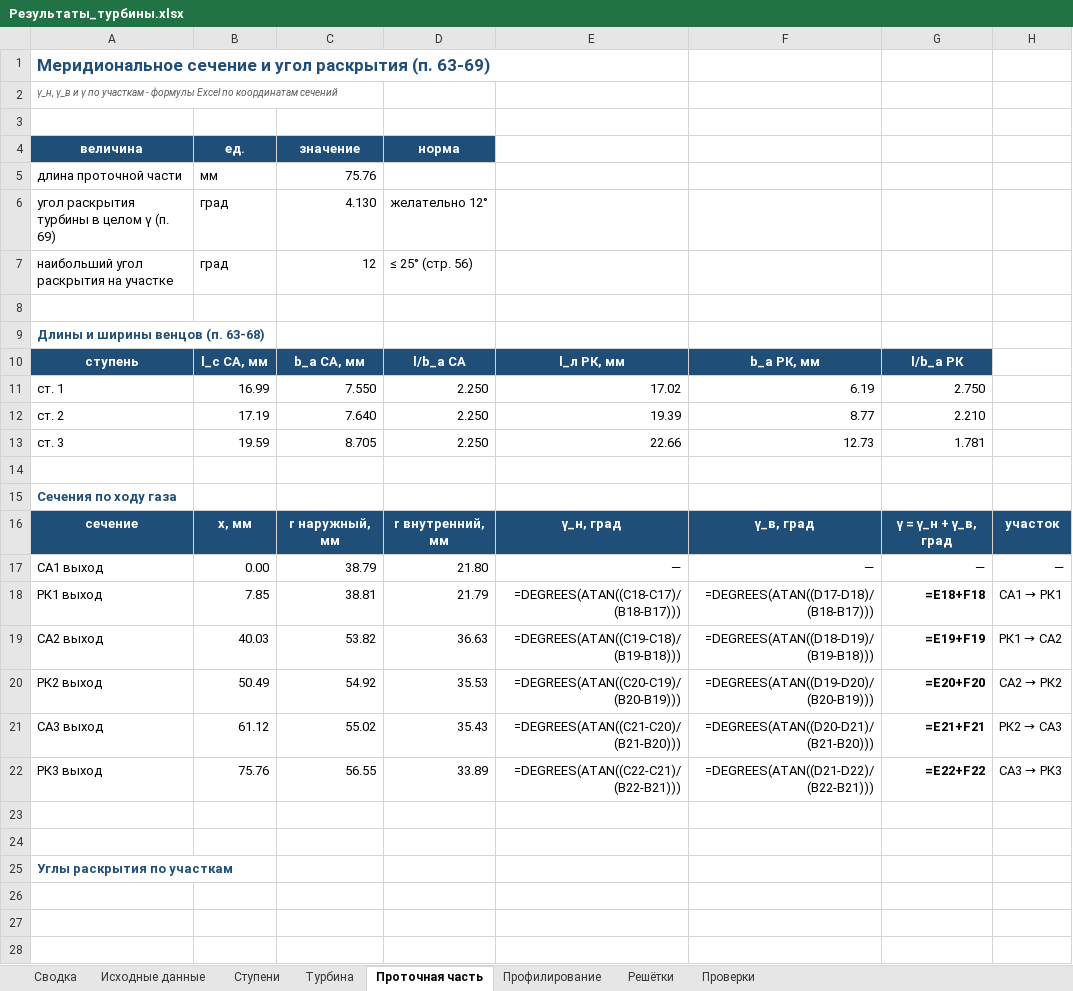
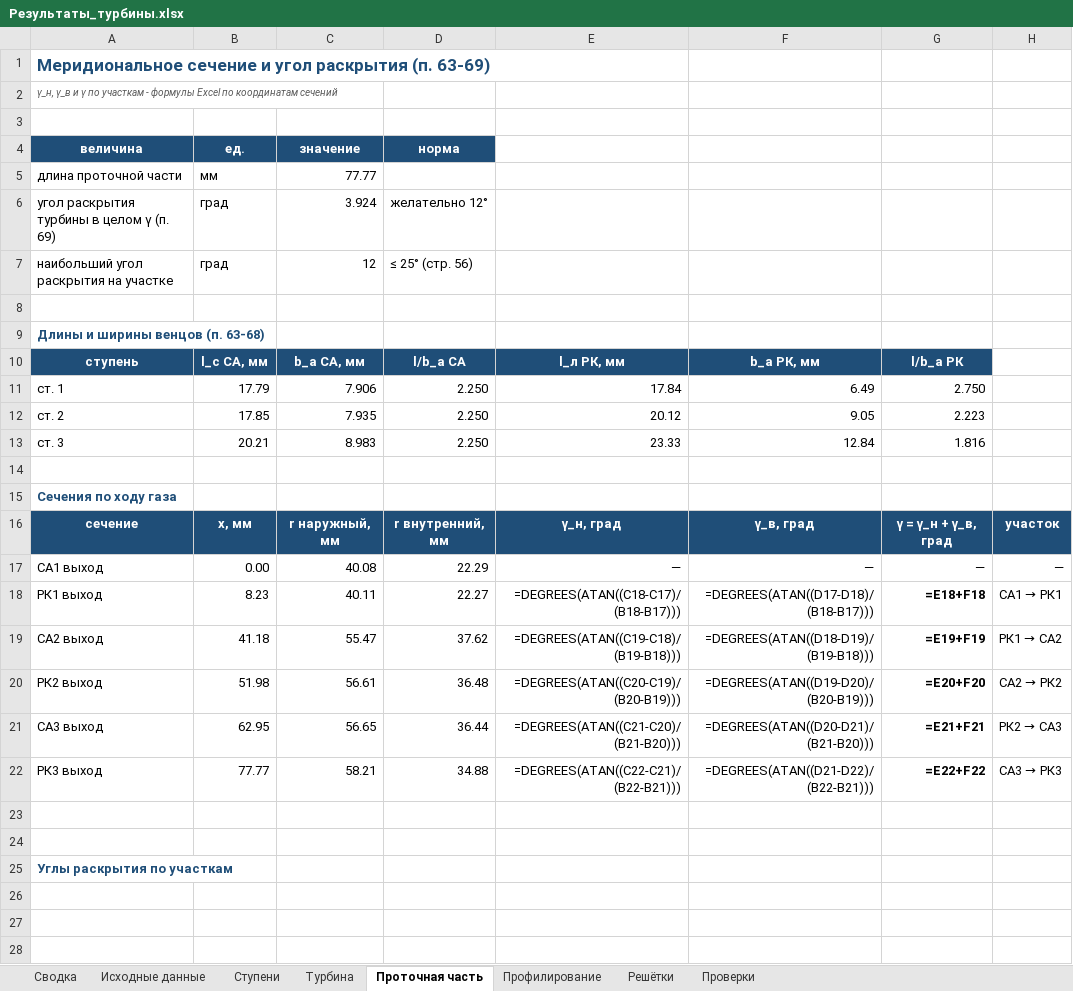
Before and after one commit to mikiway902/Turbinis-Curs, an Excel workbook: Turbinis-Calc/Результаты_турбины.xlsx, sheet Проточная часть, drawn as a sheet; only a part is shown; values as stored, in another font and other column widths than the file's, no borders; formulas without a stored value are shown as written; charts and pictures not drawn; removed rows and columns are numbered as before the commit, all else as after; the diff names each change by its address in the sheet, - before the commit and + after, or states it on an @@ line.

```diff
--- a/Turbinis-Calc/Результаты_турбины.xlsx (sheet Проточная часть)
+++ b/Turbinis-Calc/Результаты_турбины.xlsx (sheet Проточная часть)
-C5: 75.76
+C5: 77.77
-C6: 4.130
+C6: 3.924
-B11: 16.99
+B11: 17.79
-C11: 7.550
+C11: 7.906
-E11: 17.02
+E11: 17.84
-F11: 6.19
+F11: 6.49
-row 12: ст. 2 | 17.19 | 7.640 | 2.250 | 19.39 | 8.77 | 2.210
-row 13: ст. 3 | 19.59 | 8.705 | 2.250 | 22.66 | 12.73 | 1.781
+row 12: ст. 2 | 17.85 | 7.935 | 2.250 | 20.12 | 9.05 | 2.223
+row 13: ст. 3 | 20.21 | 8.983 | 2.250 | 23.33 | 12.84 | 1.816
-C17: 38.79
+C17: 40.08
-D17: 21.80
+D17: 22.29
-B18: 7.85
+B18: 8.23
-C18: 38.81
+C18: 40.11
-D18: 21.79
+D18: 22.27
-B19: 40.03
+B19: 41.18
-C19: 53.82
+C19: 55.47
-D19: 36.63
+D19: 37.62
-B20: 50.49
+B20: 51.98
-C20: 54.92
+C20: 56.61
-D20: 35.53
+D20: 36.48
-B21: 61.12
+B21: 62.95
-C21: 55.02
+C21: 56.65
-D21: 35.43
+D21: 36.44
-B22: 75.76
+B22: 77.77
-C22: 56.55
+C22: 58.21
-D22: 33.89
+D22: 34.88
```
Also changed, not shown: sheet Профилирование, sheet Ступени, sheet Решётки, sheet Сводка, sheet Проверки, sheet Турбина, 1 more sheet, charts or pictures, 50 other files.
